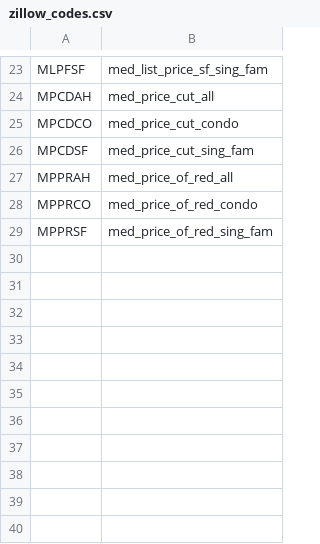
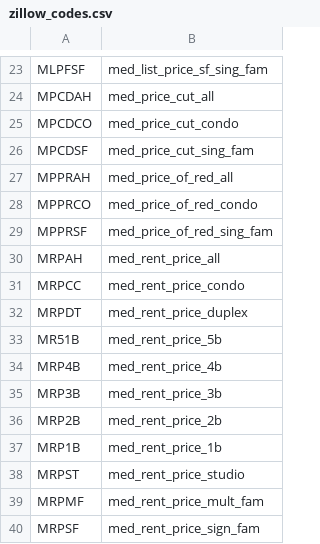
Before and after one commit to qdav/MSDA_Visualization, a CSV file: zillow_codes.csv, drawn as a sheet; only a part is shown, gaps mark what is left out.

Commit message:
more codes

```diff
--- a/zillow_codes.csv
+++ b/zillow_codes.csv
@@ -29 +29,12 @@ MPPRCO, med_price_of_red_condo
 MPPRSF, med_price_of_red_sing_fam
+MRPAH, med_rent_price_all
+MRPCC, med_rent_price_condo
+MRPDT, med_rent_price_duplex
+MR51B, med_rent_price_5b
+MRP4B, med_rent_price_4b
+MRP3B, med_rent_price_3b
+MRP2B, med_rent_price_2b
+MRP1B, med_rent_price_1b
+MRPST, med_rent_price_studio
+MRPMF, med_rent_price_mult_fam
+MRPSF, med_rent_price_sign_fam
```
